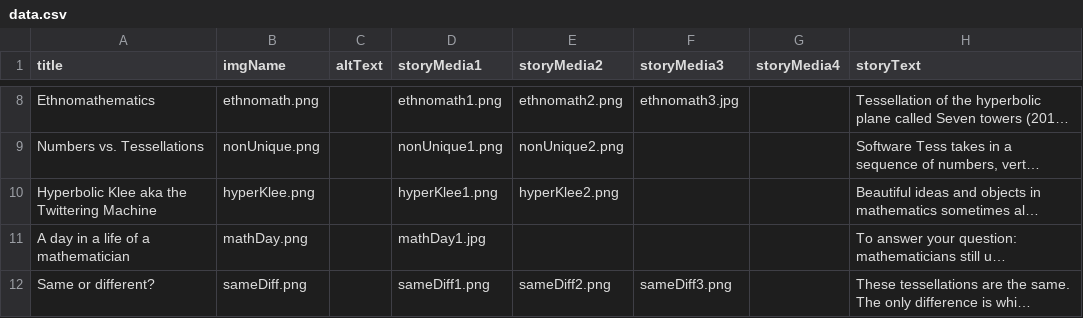
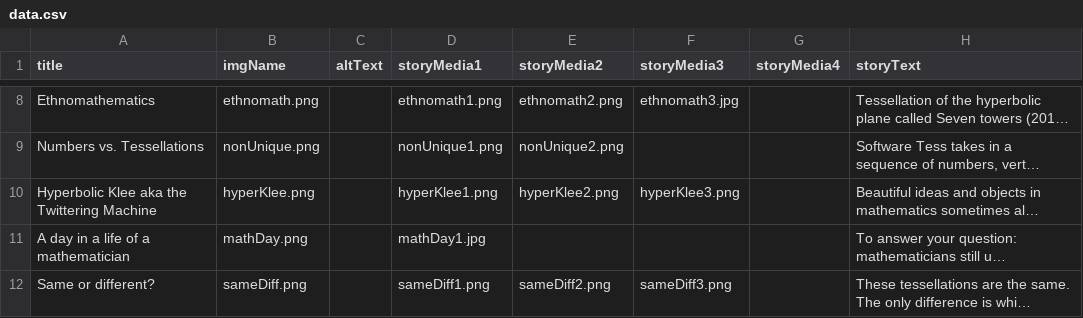
Before and after one commit to immersive-scholar/tess-celestial-dev, a CSV file: src/data.csv, drawn as a sheet; only a part is shown, gaps mark what is left out; long unchanged cells end in …; the diff names each change by its address in the sheet, - before the commit and + after, or states it on an @@ line.

Commit message:
updated hyperKlee img

```diff
--- a/src/data.csv
+++ b/src/data.csv
-F10 (storyMedia3): (empty)
+F10 (storyMedia3): hyperKlee3.png
```
Also changed, not shown: 4 other files.
